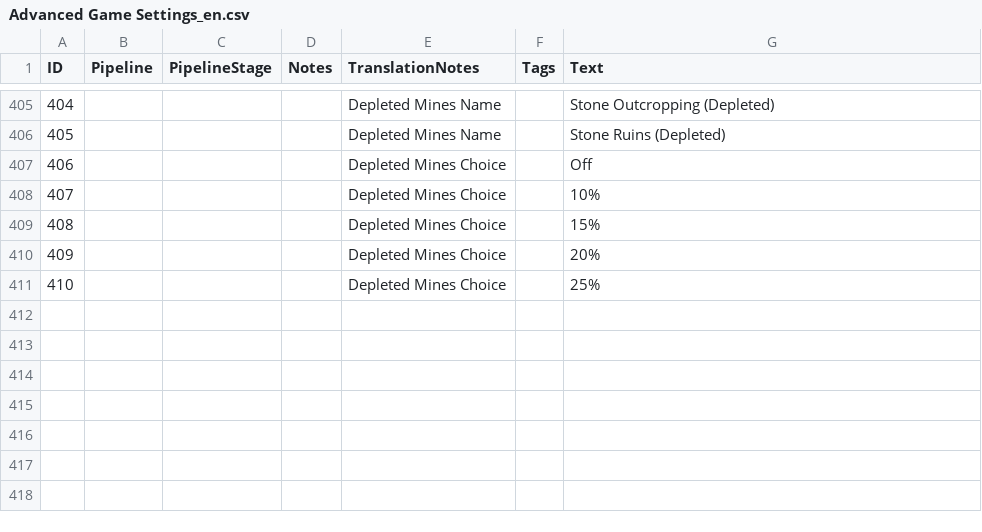
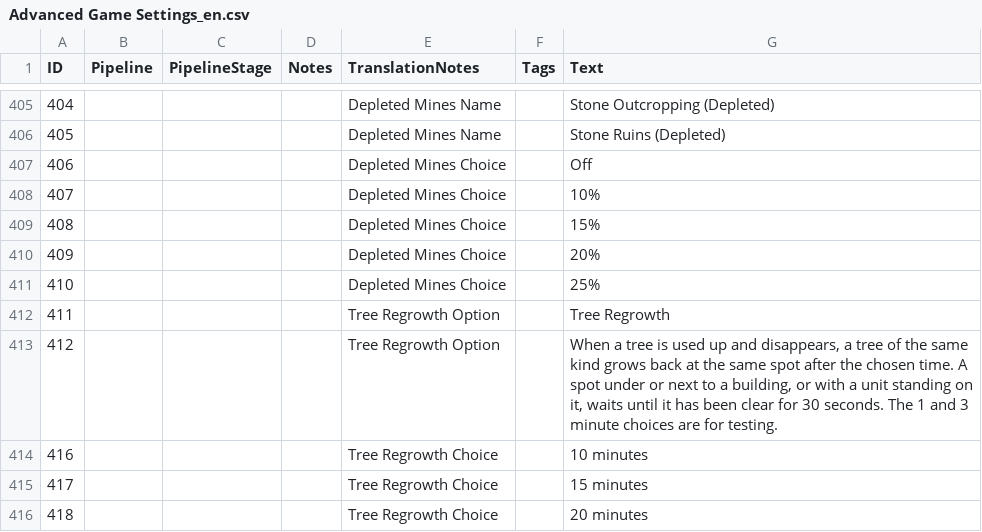
Before and after one commit to RasokMaxus/AOE4-AdvancedGameSettingsPlus, a CSV file: assets/locdb/Advanced Game Settings_en.csv, drawn as a sheet; only a part is shown, gaps mark what is left out; the diff covers the shown part only; the diff names each change by its address in the sheet, - before the commit and + after, or states it on an @@ line.

```diff
--- a/assets/locdb/Advanced Game Settings_en.csv
+++ b/assets/locdb/Advanced Game Settings_en.csv
+row 412: 411 |  |  |  | Tree Regrowth Option |  | Tree Regrowth
+row 413: 412 |  |  |  | Tree Regrowth Option |  | When a tree is used up and disappears, a tree of the same kind grows back at the same spot after the chosen time. A spot under or next to a building, or with a unit standing on it, waits until it has been clear for 30 seconds. The 1 and 3 minute choices are for testing.
+row 414: 416 |  |  |  | Tree Regrowth Choice |  | 10 minutes
+row 415: 417 |  |  |  | Tree Regrowth Choice |  | 15 minutes
+row 416: 418 |  |  |  | Tree Regrowth Choice |  | 20 minutes
```
Also changed, not shown: 4 added rows and 2 edited cells elsewhere in this file, assets/locdb/Advanced Game Settings_cs.csv, assets/locdb/Advanced Game Settings_fr.csv, 8 other files.
